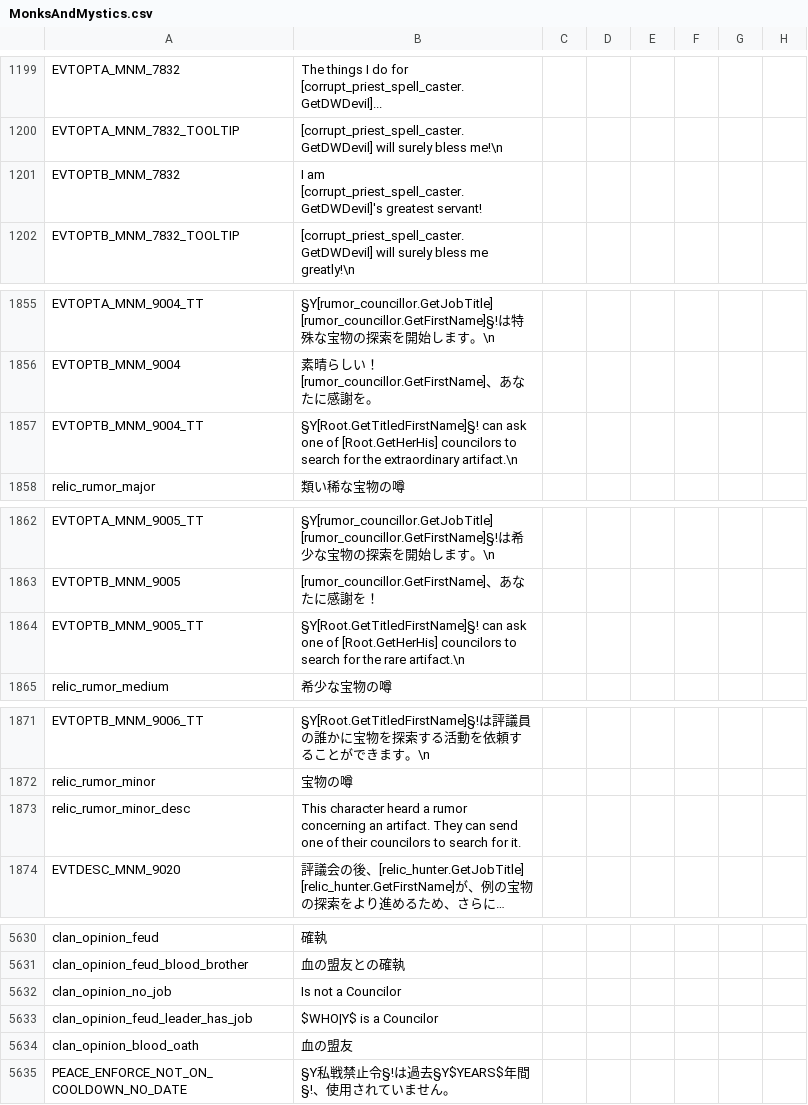
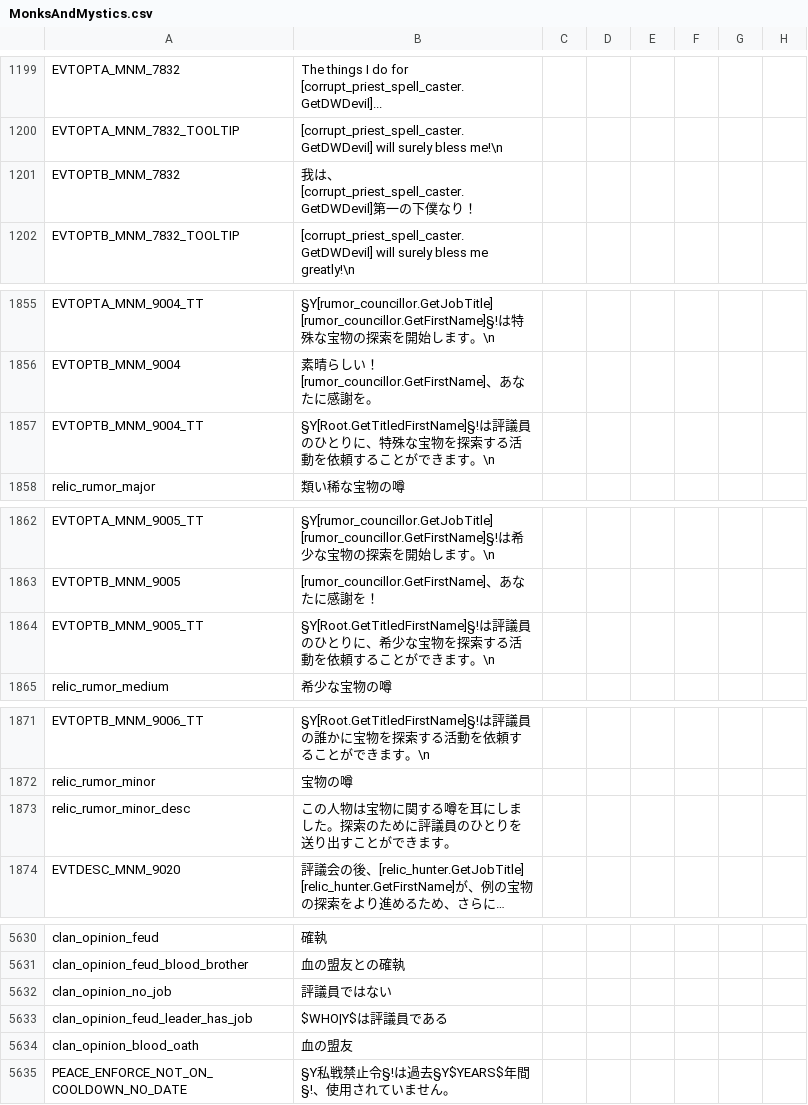
Before and after one commit to matanki-saito/CK2JPModAppendixI, a CSV file: source/localisation/MonksAndMystics.csv, drawn as a sheet; only a part is shown, gaps mark what is left out; long unchanged cells end in …; the diff covers the shown part only; the diff names each change by its address in the sheet, - before the commit and + after, or states it on an @@ line.

```diff
--- a/source/localisation/MonksAndMystics.csv
+++ b/source/localisation/MonksAndMystics.csv
-B1201: I am [corrupt_priest_spell_caster.GetDWDevil]'s greatest servant!
+B1201: 我は、[corrupt_priest_spell_caster.GetDWDevil]第一の下僕なり！
-B1857: §Y[Root.GetTitledFirstName]§! can ask one of [Root.GetHerHis] councilors to search for the extraordinary artifact.\n
+B1857: §Y[Root.GetTitledFirstName]§!は評議員のひとりに、特殊な宝物を探索する活動を依頼することができます。\n
-B1864: §Y[Root.GetTitledFirstName]§! can ask one of [Root.GetHerHis] councilors to search for the rare artifact.\n
+B1864: §Y[Root.GetTitledFirstName]§!は評議員のひとりに、希少な宝物を探索する活動を依頼することができます。\n
-B1873: This character heard a rumor concerning an artifact. They can send one of their councilors to search for it.
+B1873: この人物は宝物に関する噂を耳にしました。探索のために評議員のひとりを送り出すことができます。
-B5632: Is not a Councilor
+B5632: 評議員ではない
-B5633: $WHO|Y$ is a Councilor
+B5633: $WHO|Y$は評議員である
```
Also changed, not shown: 1 edited cell elsewhere in this file, source/localisation/JadeDragon.csv, source/localisation/RedKing.csv, 1 other file.
